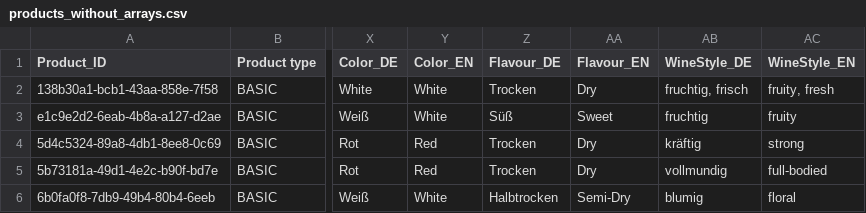
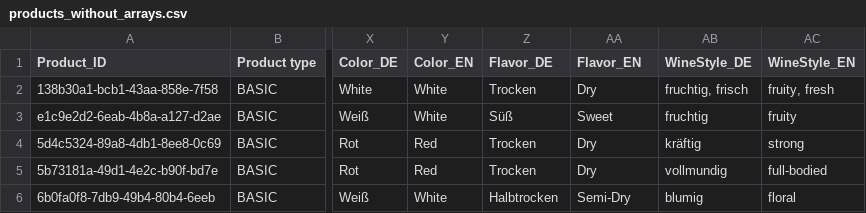
Before and after one commit to neteleven/showcase-data-importer, a CSV file: showcase/csv_files/products_without_arrays.csv, drawn as a sheet; only a part is shown, gaps mark what is left out; the diff names each change by its address in the sheet, - before the commit and + after, or states it on an @@ line.

Commit message:
Corrected column heading of `Flavor_DE` and `Flavor_EN`

```diff
--- a/showcase/csv_files/products_without_arrays.csv
+++ b/showcase/csv_files/products_without_arrays.csv
-Z1: Flavour_DE
+Z1: Flavor_DE
-AA1: Flavour_EN
+AA1: Flavor_EN
```
